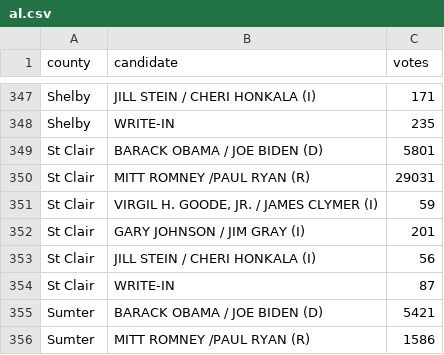
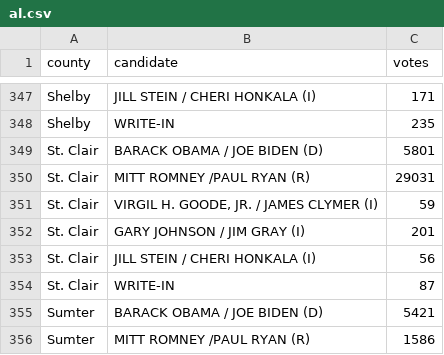
Before and after one commit to BeastNeedsMoreTorque/election-2012-results, a CSV file: data/al.csv, drawn as a sheet; only a part is shown, gaps mark what is left out.

Commit message:
Add period to St. Clair, Ala.

```diff
--- a/data/al.csv
+++ b/data/al.csv
@@ -348,8 +348,8 @@ Shelby,JILL STEIN / CHERI HONKALA (I),171
 Shelby,WRITE-IN,235
-St Clair,BARACK OBAMA / JOE BIDEN (D),5801
-St Clair,MITT ROMNEY /PAUL RYAN (R),29031
-St Clair,"VIRGIL H. GOODE, JR. / JAMES CLYMER (I)",59
-St Clair,GARY JOHNSON / JIM GRAY (I),201
-St Clair,JILL STEIN / CHERI HONKALA (I),56
-St Clair,WRITE-IN,87
+St. Clair,BARACK OBAMA / JOE BIDEN (D),5801
+St. Clair,MITT ROMNEY /PAUL RYAN (R),29031
+St. Clair,"VIRGIL H. GOODE, JR. / JAMES CLYMER (I)",59
+St. Clair,GARY JOHNSON / JIM GRAY (I),201
+St. Clair,JILL STEIN / CHERI HONKALA (I),56
+St. Clair,WRITE-IN,87
 Sumter,BARACK OBAMA / JOE BIDEN (D),5421
```
